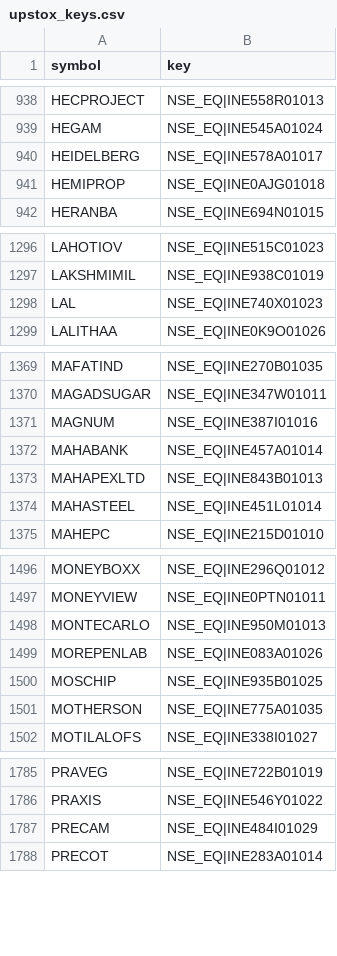
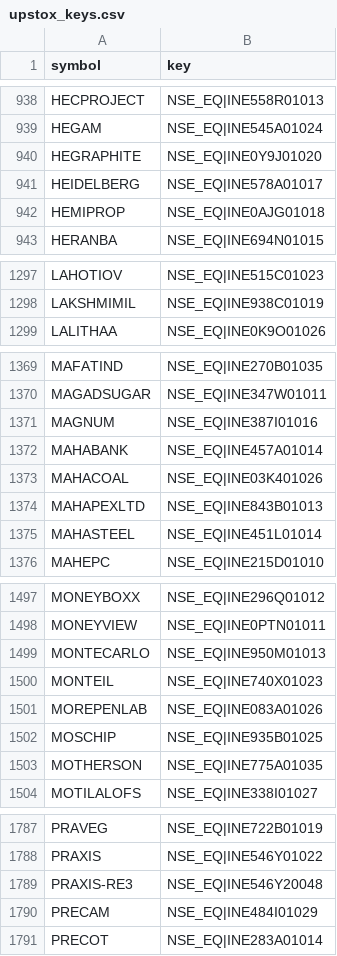
Before and after one commit to hbtipawan/scrn, a CSV file: config/upstox_keys.csv, drawn as a sheet; only a part is shown, gaps mark what is left out; the diff covers the shown part only.

```diff
--- a/config/upstox_keys.csv
+++ b/config/upstox_keys.csv
@@ -939,2 +939,3 @@ HECPROJECT,NSE_EQ|INE558R01013
 HEGAM,NSE_EQ|INE545A01024
+HEGRAPHITE,NSE_EQ|INE0Y9J01020
 HEIDELBERG,NSE_EQ|INE578A01017
@@ -1297,3 +1298,2 @@ LAHOTIOV,NSE_EQ|INE515C01023
 LAKSHMIMIL,NSE_EQ|INE938C01019
-LAL,NSE_EQ|INE740X01023
 LALITHAA,NSE_EQ|INE0K9O01026
@@ -1372,2 +1372,3 @@ MAGNUM,NSE_EQ|INE387I01016
 MAHABANK,NSE_EQ|INE457A01014
+MAHACOAL,NSE_EQ|INE03K401026
 MAHAPEXLTD,NSE_EQ|INE843B01013
@@ -1498,2 +1499,3 @@ MONEYVIEW,NSE_EQ|INE0PTN01011
 MONTECARLO,NSE_EQ|INE950M01013
+MONTEIL,NSE_EQ|INE740X01023
 MOREPENLAB,NSE_EQ|INE083A01026
@@ -1786,2 +1788,3 @@ PRAVEG,NSE_EQ|INE722B01019
 PRAXIS,NSE_EQ|INE546Y01022
+PRAXIS-RE3,NSE_EQ|INE546Y20048
 PRECAM,NSE_EQ|INE484I01029
```
Also changed, not shown: 1 added row elsewhere in this file, config/fund_info.csv, 7 other files.
